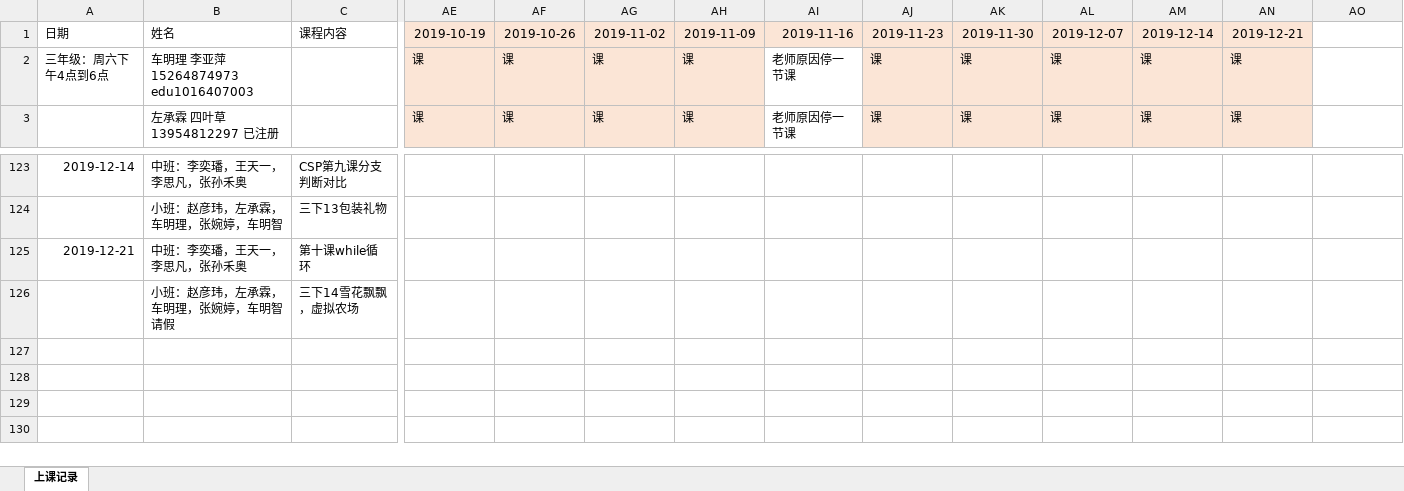
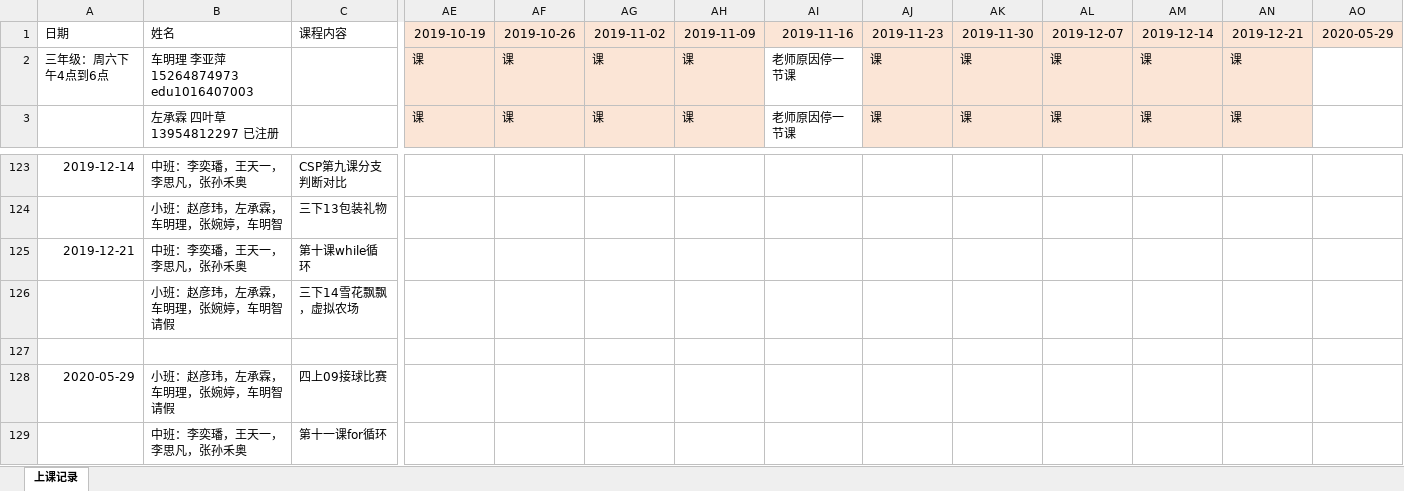
Before and after one commit to huimutan/OI, an Excel workbook: 上课记录.xlsx, sheet 上课记录, drawn as a sheet; only a part is shown, gaps mark what is left out; values as stored, in another font and other column widths than the file's, no borders; rows hold the shown columns only; the diff names each change by its address in the sheet, - before the commit and + after, or states it on an @@ line.

```diff
--- a/上课记录.xlsx (sheet 上课记录)
+++ b/上课记录.xlsx (sheet 上课记录)
-AO1: (empty)
+AO1: 2020-05-29
-AO1 fill: none
+AO1 fill: #FBE5D6
+row 127: (empty)
+row 128: 2020-05-29 | 小班：赵彦玮，左承霖，车明理，张婉婷，车明智请假 | 四上09接球比赛
+row 129:  | 中班：李奕璠，王天一，李思凡，张孙禾奥 | 第十一课for循环
```
Also changed, not shown: 1 other file.
